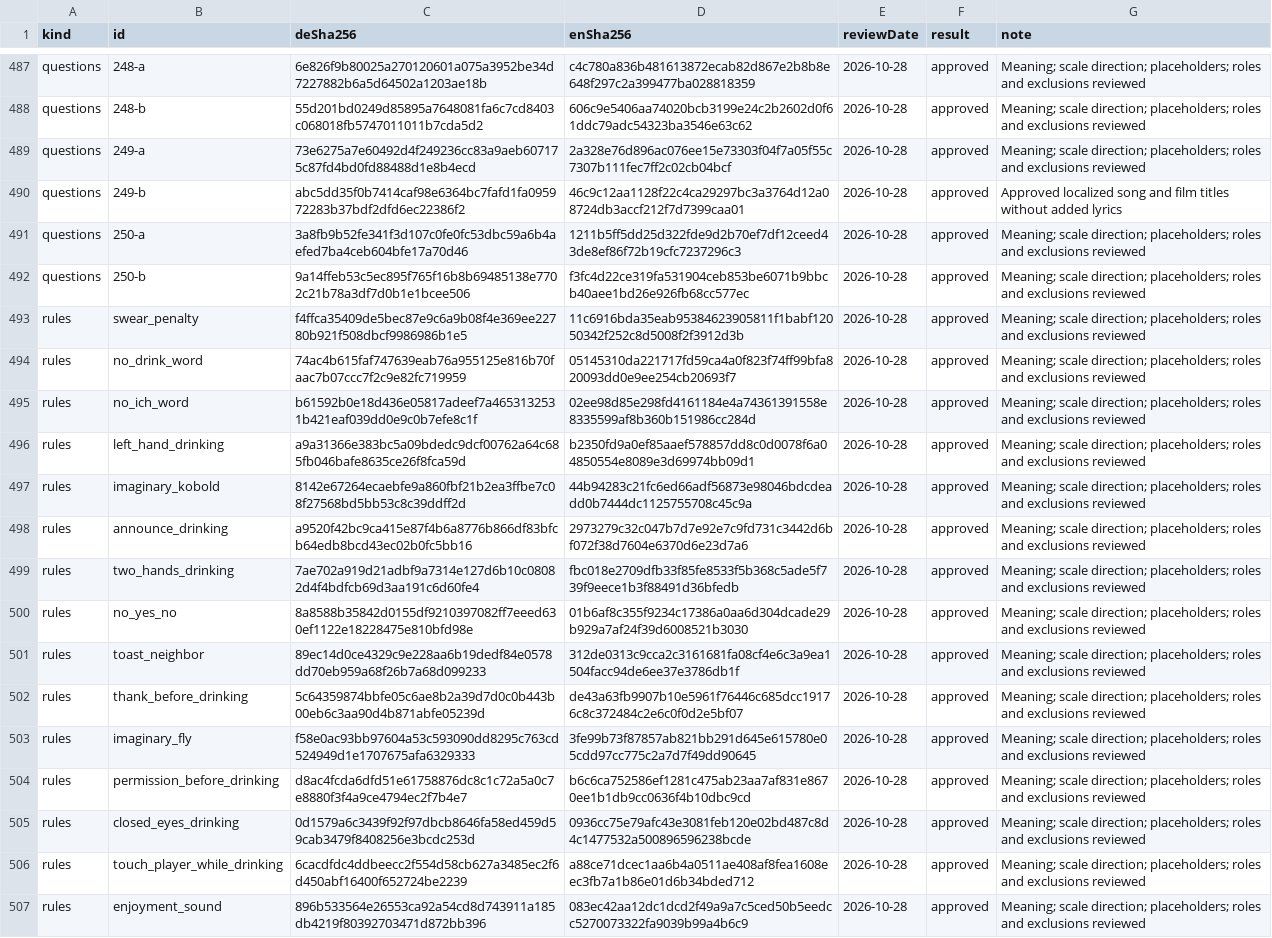
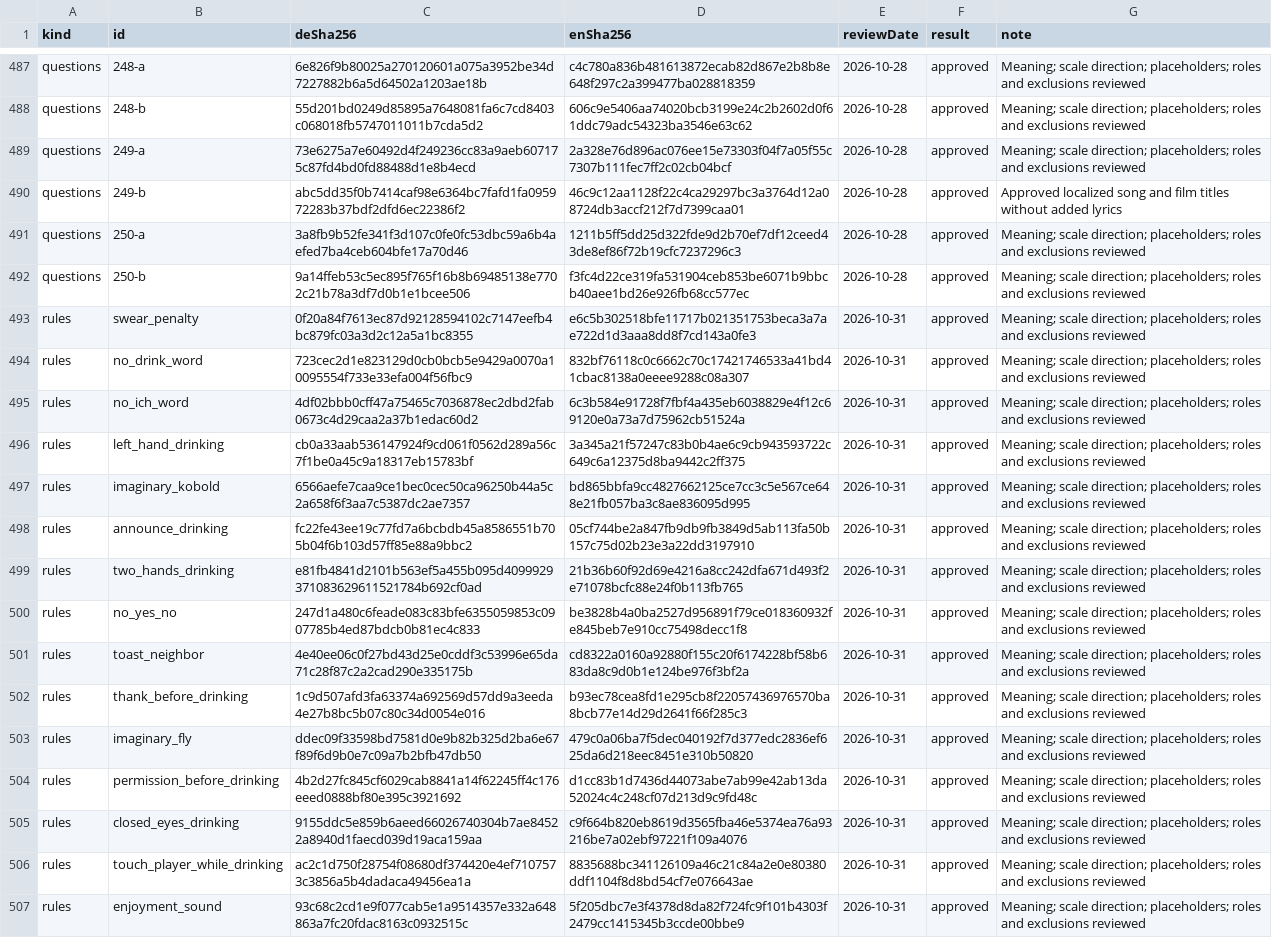
Before and after one commit to philip20794/Trinktribunal, a TSV file: docs/qa/content-review-ledger.tsv, drawn as a sheet; only a part is shown, gaps mark what is left out; the diff covers the shown part only; the diff names each change by its address in the sheet, - before the commit and + after, or states it on an @@ line.

```diff
--- a/docs/qa/content-review-ledger.tsv
+++ b/docs/qa/content-review-ledger.tsv
-C493 (deSha256): f4ffca35409de5bec87e9c6a9b08f4e369ee22780b921f508dbcf9986986b1e5
+C493 (deSha256): 0f20a84f7613ec87d92128594102c7147eefb4bc879fc03a3d2c12a5a1bc8355
-D493 (enSha256): 11c6916bda35eab95384623905811f1babf12050342f252c8d5008f2f3912d3b
+D493 (enSha256): e6c5b302518bfe11717b021351753beca3a7ae722d1d3aaa8dd8f7cd143a0fe3
-E493:E507 (reviewDate): 2026-10-28
+E493:E507 (reviewDate): 2026-10-31
-C494 (deSha256): 74ac4b615faf747639eab76a955125e816b70faac7b07ccc7f2c9e82fc719959
+C494 (deSha256): 723cec2d1e823129d0cb0bcb5e9429a0070a10095554f733e33efa004f56fbc9
-D494 (enSha256): 05145310da221717fd59ca4a0f823f74ff99bfa820093dd0e9ee254cb20693f7
+D494 (enSha256): 832bf76118c0c6662c70c17421746533a41bd41cbac8138a0eeee9288c08a307
-C495 (deSha256): b61592b0e18d436e05817adeef7a4653132531b421eaf039dd0e9c0b7efe8c1f
+C495 (deSha256): 4df02bbb0cff47a75465c7036878ec2dbd2fab0673c4d29caa2a37b1edac60d2
-D495 (enSha256): 02ee98d85e298fd4161184e4a74361391558e8335599af8b360b151986cc284d
+D495 (enSha256): 6c3b584e91728f7fbf4a435eb6038829e4f12c69120e0a73a7d75962cb51524a
-C496 (deSha256): a9a31366e383bc5a09bdedc9dcf00762a64c685fb046bafe8635ce26f8fca59d
+C496 (deSha256): cb0a33aab536147924f9cd061f0562d289a56c7f1be0a45c9a18317eb15783bf
-D496 (enSha256): b2350fd9a0ef85aaef578857dd8c0d0078f6a04850554e8089e3d69974bb09d1
+D496 (enSha256): 3a345a21f57247c83b0b4ae6c9cb943593722c649c6a12375d8ba9442c2ff375
-C497 (deSha256): 8142e67264ecaebfe9a860fbf21b2ea3ffbe7c08f27568bd5bb53c8c39ddff2d
+C497 (deSha256): 6566aefe7caa9ce1bec0cec50ca96250b44a5c2a658f6f3aa7c5387dc2ae7357
-D497 (enSha256): 44b94283c21fc6ed66adf56873e98046bdcdeadd0b7444dc1125755708c45c9a
+D497 (enSha256): bd865bbfa9cc4827662125ce7cc3c5e567ce648e21fb057ba3c8ae836095d995
-C498 (deSha256): a9520f42bc9ca415e87f4b6a8776b866df83bfcb64edb8bcd43ec02b0fc5bb16
+C498 (deSha256): fc22fe43ee19c77fd7a6bcbdb45a8586551b705b04f6b103d57ff85e88a9bbc2
-D498 (enSha256): 2973279c32c047b7d7e92e7c9fd731c3442d6bf072f38d7604e6370d6e23d7a6
+D498 (enSha256): 05cf744be2a847fb9db9fb3849d5ab113fa50b157c75d02b23e3a22dd3197910
-C499 (deSha256): 7ae702a919d21adbf9a7314e127d6b10c08082d4f4bdfcb69d3aa191c6d60fe4
+C499 (deSha256): e81fb4841d2101b563ef5a455b095d4099929371083629611521784b692cf0ad
-D499 (enSha256): fbc018e2709dfb33f85fe8533f5b368c5ade5f739f9eece1b3f88491d36bfedb
+D499 (enSha256): 21b36b60f92d69e4216a8cc242dfa671d493f2e71078bcfc88e24f0b113fb765
-C500 (deSha256): 8a8588b35842d0155df9210397082ff7eeed630ef1122e18228475e810bfd98e
+C500 (deSha256): 247d1a480c6feade083c83bfe6355059853c0907785b4ed87bdcb0b81ec4c833
-D500 (enSha256): 01b6af8c355f9234c17386a0aa6d304dcade29b929a7af24f39d6008521b3030
+D500 (enSha256): be3828b4a0ba2527d956891f79ce018360932fe845beb7e910cc75498decc1f8
-C501 (deSha256): 89ec14d0ce4329c9e228aa6b19dedf84e0578dd70eb959a68f26b7a68d099233
+C501 (deSha256): 4e40ee06c0f27bd43d25e0cddf3c53996e65da71c28f87c2a2cad290e335175b
-D501 (enSha256): 312de0313c9cca2c3161681fa08cf4e6c3a9ea1504facc94de6ee37e3786db1f
+D501 (enSha256): cd8322a0160a92880f155c20f6174228bf58b683da8c9d0b1e124be976f3bf2a
-C502 (deSha256): 5c64359874bbfe05c6ae8b2a39d7d0c0b443b00eb6c3aa90d4b871abfe05239d
+C502 (deSha256): 1c9d507afd3fa63374a692569d57dd9a3eeda4e27b8bc5b07c80c34d0054e016
-D502 (enSha256): de43a63fb9907b10e5961f76446c685dcc19176c8c372484c2e6c0f0d2e5bf07
+D502 (enSha256): b93ec78cea8fd1e295cb8f22057436976570ba8bcb77e14d29d2641f66f285c3
-C503 (deSha256): f58e0ac93bb97604a53c593090dd8295c763cd524949d1e1707675afa6329333
+C503 (deSha256): ddec09f33598bd7581d0e9b82b325d2ba6e67f89f6d9b0e7c09a7b2bfb47db50
-D503 (enSha256): 3fe99b73f87857ab821bb291d645e615780e05cdd97cc775c2a7d7f49dd90645
+D503 (enSha256): 479c0a06ba7f5dec040192f7d377edc2836ef625da6d218eec8451e310b50820
-C504 (deSha256): d8ac4fcda6dfd51e61758876dc8c1c72a5a0c7e8880f3f4a9ce4794ec2f7b4e7
+C504 (deSha256): 4b2d27fc845cf6029cab8841a14f62245ff4c176eeed0888bf80e395c3921692
-D504 (enSha256): b6c6ca752586ef1281c475ab23aa7af831e8670ee1b1db9cc0636f4b10dbc9cd
+D504 (enSha256): d1cc83b1d7436d44073abe7ab99e42ab13da52024c4c248cf07d213d9c9fd48c
-C505 (deSha256): 0d1579a6c3439f92f97dbcb8646fa58ed459d59cab3479f8408256e3bcdc253d
+C505 (deSha256): 9155ddc5e859b6aeed66026740304b7ae84522a8940d1faecd039d19aca159aa
-D505 (enSha256): 0936cc75e79afc43e3081feb120e02bd487c8d4c1477532a500896596238bcde
+D505 (enSha256): c9f664b820eb8619d3565fba46e5374ea76a93216be7a02ebf97221f109a4076
-C506 (deSha256): 6cacdfdc4ddbeecc2f554d58cb627a3485ec2f6d450abf16400f652724be2239
+C506 (deSha256): ac2c1d750f28754f08680df374420e4ef7107573c3856a5b4dadaca49456ea1a
-D506 (enSha256): a88ce71dcec1aa6b4a0511ae408af8fea1608eec3fb7a1b86e01d6b34bded712
+D506 (enSha256): 8835688bc341126109a46c21c84a2e0e80380ddf1104f8d8bd54cf7e076643ae
-C507 (deSha256): 896b533564e26553ca92a54cd8d743911a185db4219f80392703471d872bb396
+C507 (deSha256): 93c68c2cd1e9f077cab5e1a9514357e332a648863a7fc20fdac8163c0932515c
-D507 (enSha256): 083ec42aa12dc1dcd2f49a9a7c5ced50b5eedcc5270073322fa9039b99a4b6c9
+D507 (enSha256): 5f205dbc7e3f4378d8da82f724fc9f101b4303f2479cc1415345b3ccde00bbe9
```
Also changed, not shown: 4 added rows and 30 edited cells elsewhere in this file.
